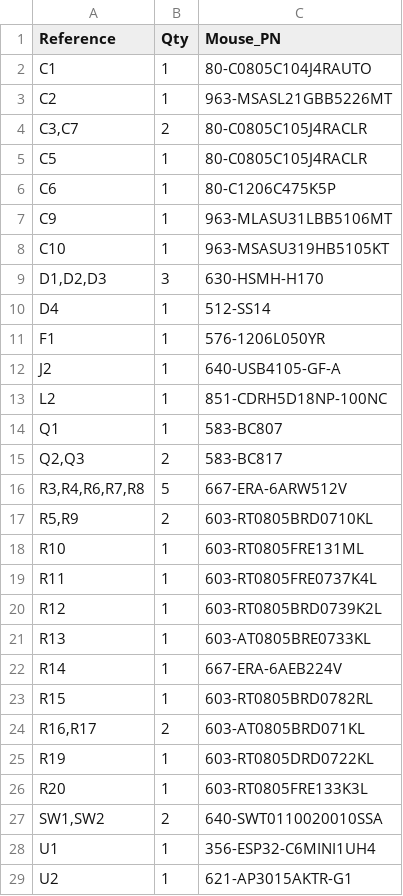
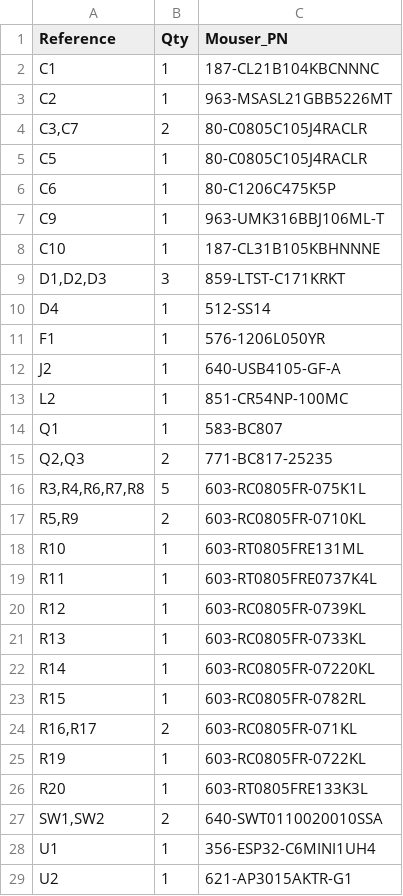
Before and after one commit to tomasmcguinness/matter-esp32-mbus-adapter, a CSV file: hardware/MBus-ESP-Adapter.csv, drawn as a sheet; only a part is shown; the diff covers the shown part only.

Commit message:
Fixed Mouse_PN to Mouser_PN and corrected some part numbers

```diff
--- a/hardware/MBus-ESP-Adapter.csv
+++ b/hardware/MBus-ESP-Adapter.csv
@@ -1,3 +1,3 @@
-"Reference","Qty","Mouse_PN"
-"C1","1","80-C0805C104J4RAUTO"
+"Reference","Qty","Mouser_PN"
+"C1","1","187-CL21B104KBCNNNC"
 "C2","1","963-MSASL21GBB5226MT"
@@ -6,5 +6,5 @@
 "C6","1","80-C1206C475K5P"
-"C9","1","963-MLASU31LBB5106MT"
-"C10","1","963-MSASU319HB5105KT"
-"D1,D2,D3","3","630-HSMH-H170"
+"C9","1","963-UMK316BBJ106ML-T"
+"C10","1","187-CL31B105KBHNNNE"
+"D1,D2,D3","3","859-LTST-C171KRKT"
 "D4","1","512-SS14"
@@ -12,15 +12,15 @@
 "J2","1","640-USB4105-GF-A"
-"L2","1","851-CDRH5D18NP-100NC"
+"L2","1","851-CR54NP-100MC"
 "Q1","1","583-BC807"
-"Q2,Q3","2","583-BC817"
-"R3,R4,R6,R7,R8","5","667-ERA-6ARW512V"
-"R5,R9","2","603-RT0805BRD0710KL"
+"Q2,Q3","2","771-BC817-25235"
+"R3,R4,R6,R7,R8","5","603-RC0805FR-075K1L"
+"R5,R9","2","603-RC0805FR-0710KL"
 "R10","1","603-RT0805FRE131ML"
 "R11","1","603-RT0805FRE0737K4L"
-"R12","1","603-RT0805BRD0739K2L"
-"R13","1","603-AT0805BRE0733KL"
-"R14","1","667-ERA-6AEB224V"
-"R15","1","603-RT0805BRD0782RL"
-"R16,R17","2","603-AT0805BRD071KL"
-"R19","1","603-RT0805DRD0722KL"
+"R12","1","603-RC0805FR-0739KL"
+"R13","1","603-RC0805FR-0733KL"
+"R14","1","603-RC0805FR-07220KL"
+"R15","1","603-RC0805FR-0782RL"
+"R16,R17","2","603-RC0805FR-071KL"
+"R19","1","603-RC0805FR-0722KL"
 "R20","1","603-RT0805FRE133K3L"
```
Also changed, not shown: 1 added row and 1 removed row elsewhere in this file, 7 other files.
